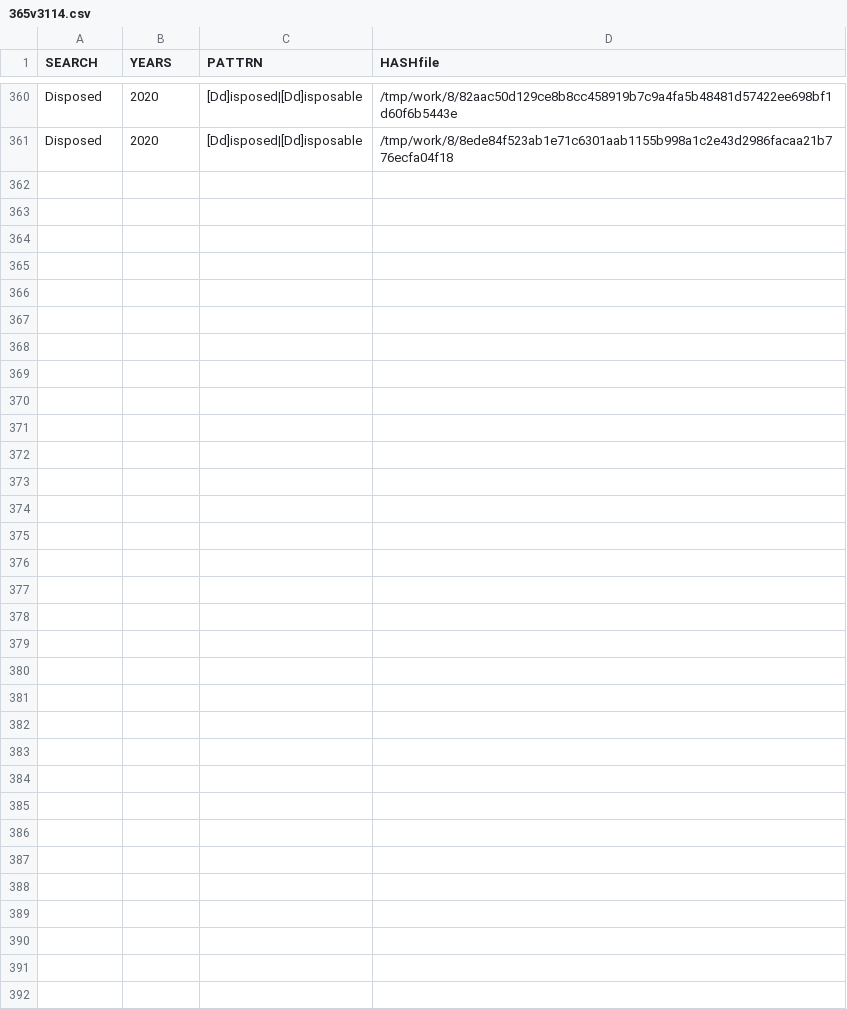
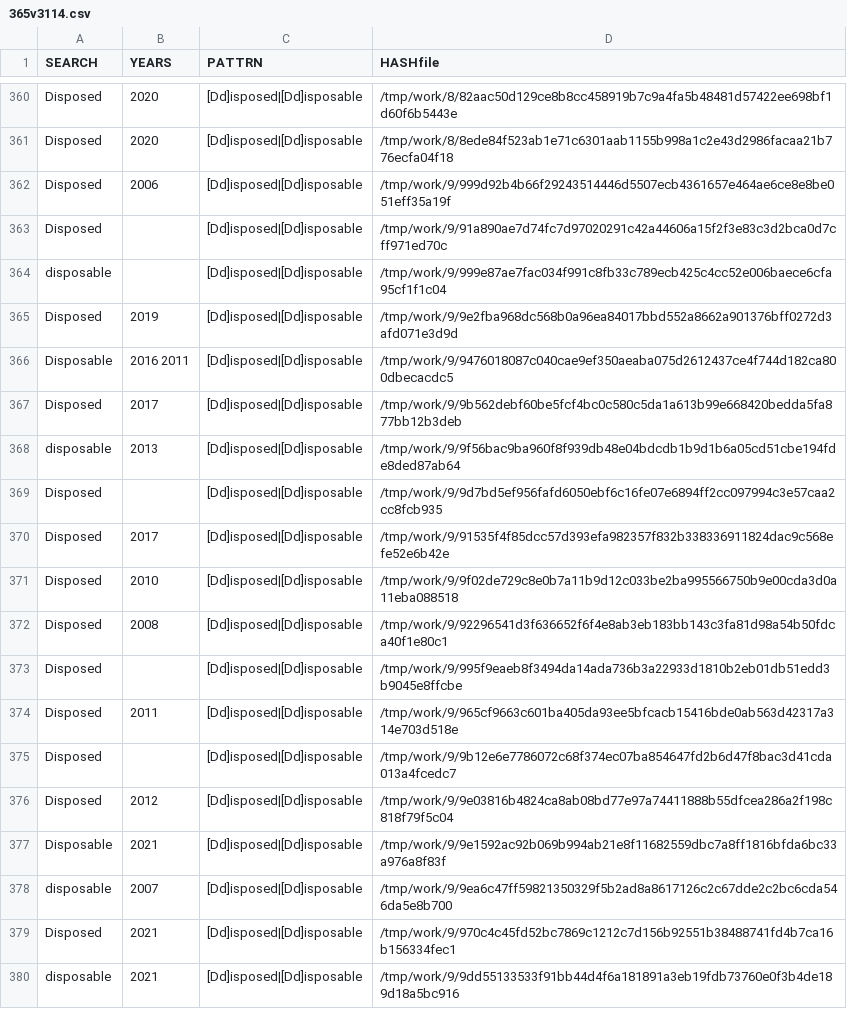
Before and after one commit to gergimentr/finder, a CSV file: results/365v3114.csv, drawn as a sheet; only a part is shown, gaps mark what is left out; the diff covers the shown part only; the diff names each change by its address in the sheet, - before the commit and + after, or states it on an @@ line.

Commit message:
result works

```diff
--- a/results/365v3114.csv
+++ b/results/365v3114.csv
+row 362: Disposed | 2006 | [Dd]isposed|[Dd]isposable | /tmp/work/9/999d92b4b66f29243514446d5507ecb4361657e464ae6ce8e8be051eff35a19f
+row 363: Disposed |  | [Dd]isposed|[Dd]isposable | /tmp/work/9/91a890ae7d74fc7d97020291c42a44606a15f2f3e83c3d2bca0d7cff971ed70c
+row 364: disposable |  | [Dd]isposed|[Dd]isposable | /tmp/work/9/999e87ae7fac034f991c8fb33c789ecb425c4cc52e006baece6cfa95cf1f1c04
+row 365: Disposed | 2019 | [Dd]isposed|[Dd]isposable | /tmp/work/9/9e2fba968dc568b0a96ea84017bbd552a8662a901376bff0272d3afd071e3d9d
+row 366: Disposable | 2016 2011 | [Dd]isposed|[Dd]isposable | /tmp/work/9/9476018087c040cae9ef350aeaba075d2612437ce4f744d182ca800dbecacdc5
+row 367: Disposed | 2017 | [Dd]isposed|[Dd]isposable | /tmp/work/9/9b562debf60be5fcf4bc0c580c5da1a613b99e668420bedda5fa877bb12b3deb
+row 368: disposable | 2013 | [Dd]isposed|[Dd]isposable | /tmp/work/9/9f56bac9ba960f8f939db48e04bdcdb1b9d1b6a05cd51cbe194fde8ded87ab64
+row 369: Disposed |  | [Dd]isposed|[Dd]isposable | /tmp/work/9/9d7bd5ef956fafd6050ebf6c16fe07e6894ff2cc097994c3e57caa2cc8fcb935
+row 370: Disposed | 2017 | [Dd]isposed|[Dd]isposable | /tmp/work/9/91535f4f85dcc57d393efa982357f832b338336911824dac9c568efe52e6b42e
+row 371: Disposed | 2010 | [Dd]isposed|[Dd]isposable | /tmp/work/9/9f02de729c8e0b7a11b9d12c033be2ba995566750b9e00cda3d0a11eba088518
+row 372: Disposed | 2008 | [Dd]isposed|[Dd]isposable | /tmp/work/9/92296541d3f636652f6f4e8ab3eb183bb143c3fa81d98a54b50fdca40f1e80c1
+row 373: Disposed |  | [Dd]isposed|[Dd]isposable | /tmp/work/9/995f9eaeb8f3494da14ada736b3a22933d1810b2eb01db51edd3b9045e8ffcbe
+row 374: Disposed | 2011 | [Dd]isposed|[Dd]isposable | /tmp/work/9/965cf9663c601ba405da93ee5bfcacb15416bde0ab563d42317a314e703d518e
+row 375: Disposed |  | [Dd]isposed|[Dd]isposable | /tmp/work/9/9b12e6e7786072c68f374ec07ba854647fd2b6d47f8bac3d41cda013a4fcedc7
+row 376: Disposed | 2012 | [Dd]isposed|[Dd]isposable | /tmp/work/9/9e03816b4824ca8ab08bd77e97a74411888b55dfcea286a2f198c818f79f5c04
+row 377: Disposable | 2021 | [Dd]isposed|[Dd]isposable | /tmp/work/9/9e1592ac92b069b994ab21e8f11682559dbc7a8ff1816bfda6bc33a976a8f83f
+row 378: disposable | 2007 | [Dd]isposed|[Dd]isposable | /tmp/work/9/9ea6c47ff59821350329f5b2ad8a8617126c2c67dde2c2bc6cda546da5e8b700
+row 379: Disposed | 2021 | [Dd]isposed|[Dd]isposable | /tmp/work/9/970c4c45fd52bc7869c1212c7d156b92551b38488741fd4b7ca16b156334fec1
+row 380: disposable | 2021 | [Dd]isposed|[Dd]isposable | /tmp/work/9/9dd55133533f91bb44d4f6a181891a3eb19fdb73760e0f3b4de189d18a5bc916
```
Also changed, not shown: 16 added rows elsewhere in this file, results/530v6093.csv, results/537v6103.csv, 11 other files.
